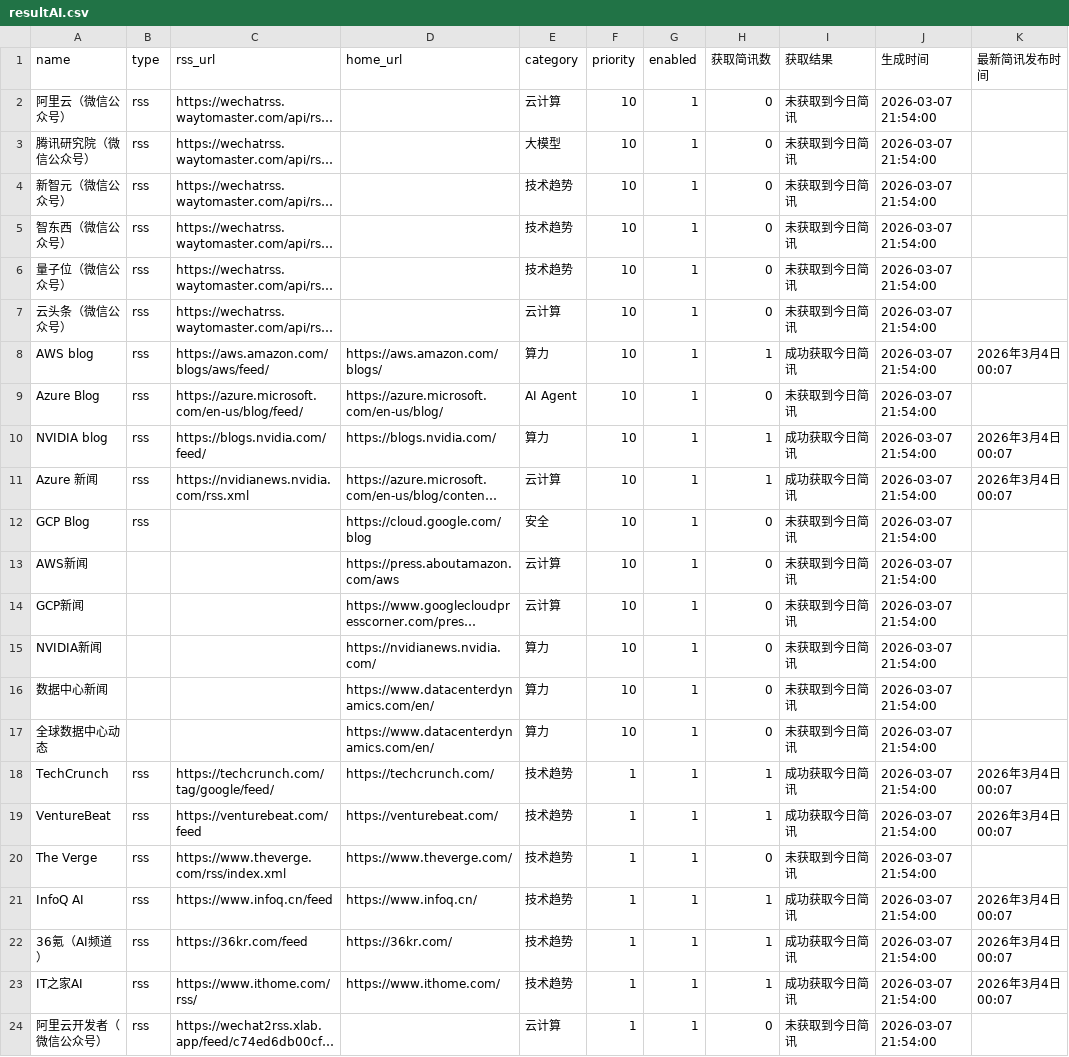
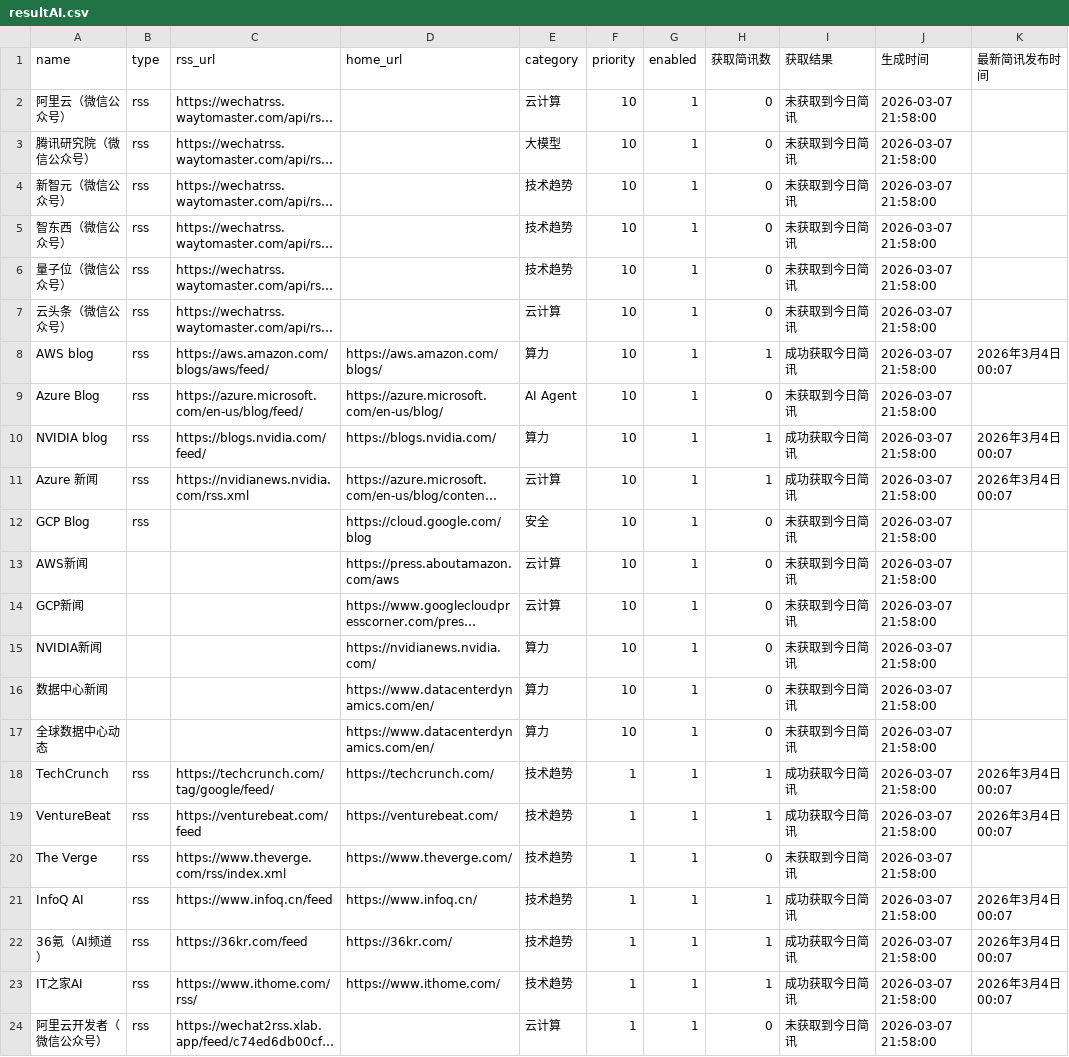
Before and after one commit to harker1544525153-lang/ai-insights, a CSV file: source/resultAI.csv, drawn as a sheet; long unchanged cells end in …; the diff names each change by its address in the sheet, - before the commit and + after, or states it on an @@ line.

```diff
--- a/source/resultAI.csv
+++ b/source/resultAI.csv
-J2:J24 (生成时间): 2026-03-07 21:54:00
+J2:J24 (生成时间): 2026-03-07 21:58:00
```
Also changed, not shown: 2 other files.
